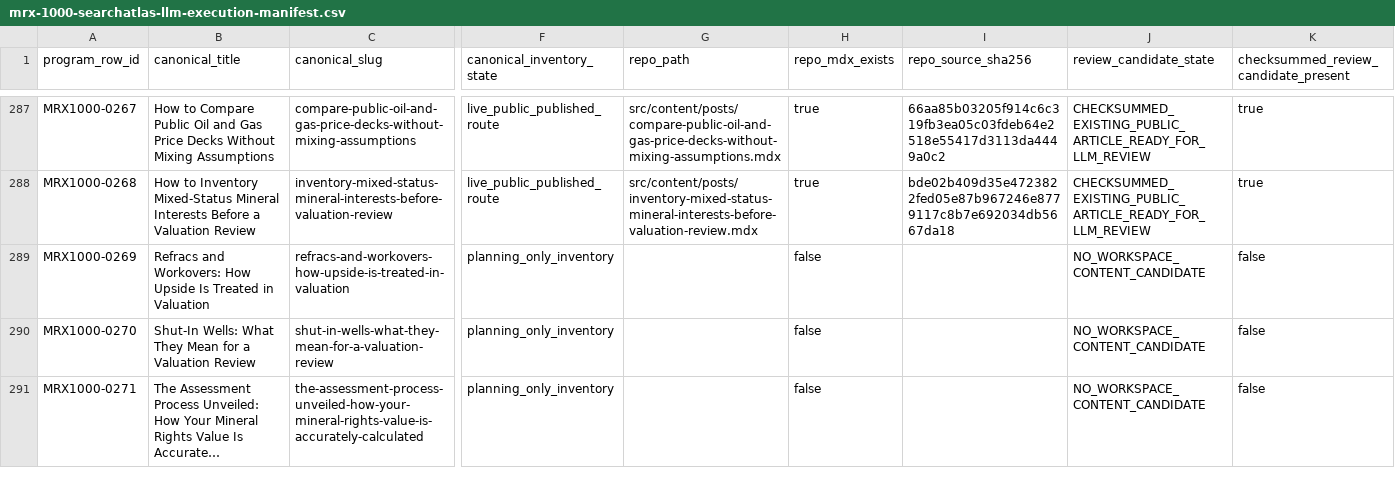
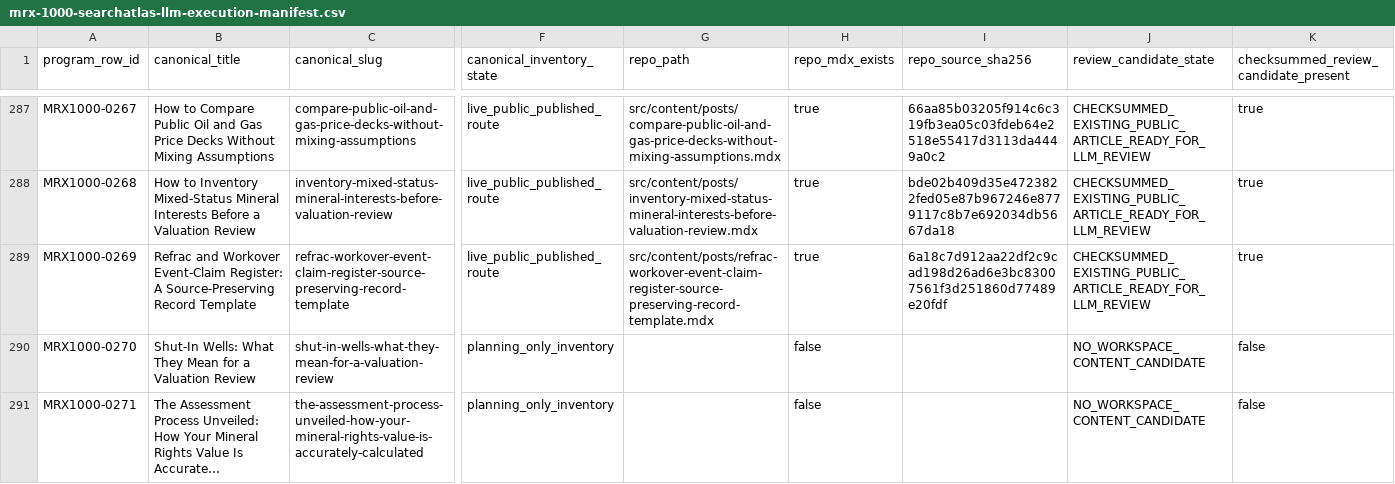
Before and after one commit to underwriter-MXC/mrx, a CSV file: config/mrx-1000-searchatlas-llm-execution-manifest.csv, drawn as a sheet; only a part is shown, gaps mark what is left out; long unchanged cells end in …; the diff covers the shown part only; the diff names each change by its address in the sheet, - before the commit and + after, or states it on an @@ line.

Commit message:
feat(content): publish MRX1000 article 164

```diff
--- a/config/mrx-1000-searchatlas-llm-execution-manifest.csv
+++ b/config/mrx-1000-searchatlas-llm-execution-manifest.csv
-B289 (canonical_title): Refracs and Workovers: How Upside Is Treated in Valuation
+B289 (canonical_title): Refrac and Workover Event-Claim Register: A Source-Preserving Record Template
-C289 (canonical_slug): refracs-and-workovers-how-upside-is-treated-in-valuation
+C289 (canonical_slug): refrac-workover-event-claim-register-source-preserving-record-template
-F289 (canonical_inventory_state): planning_only_inventory
+F289 (canonical_inventory_state): live_public_published_route
-G289 (repo_path): (empty)
+G289 (repo_path): src/content/posts/refrac-workover-event-claim-register-source-preserving-record-template.mdx
-H289 (repo_mdx_exists): false
+H289 (repo_mdx_exists): true
-I289 (repo_source_sha256): (empty)
+I289 (repo_source_sha256): 6a18c7d912aa22df2c9cad198d26ad6e3bc83007561f3d251860d77489e20fdf
-J289 (review_candidate_state): NO_WORKSPACE_CONTENT_CANDIDATE
+J289 (review_candidate_state): CHECKSUMMED_EXISTING_PUBLIC_ARTICLE_READY_FOR_LLM_REVIEW
-K289: false
+K289: true
```
Also changed, not shown: 7 edited cells elsewhere in this file, 21 other files.
